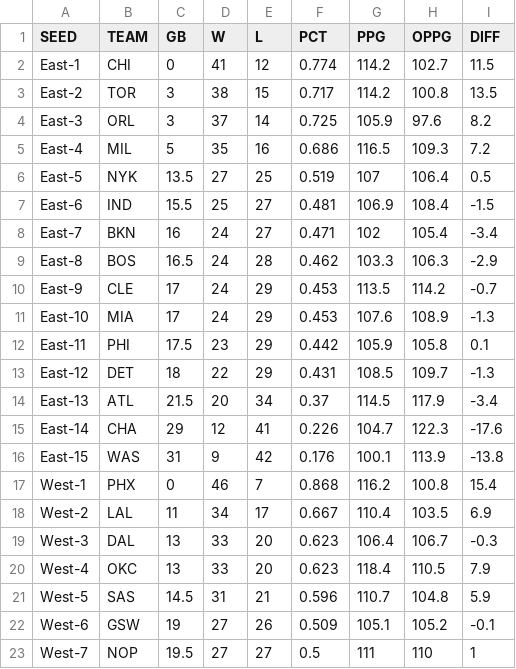
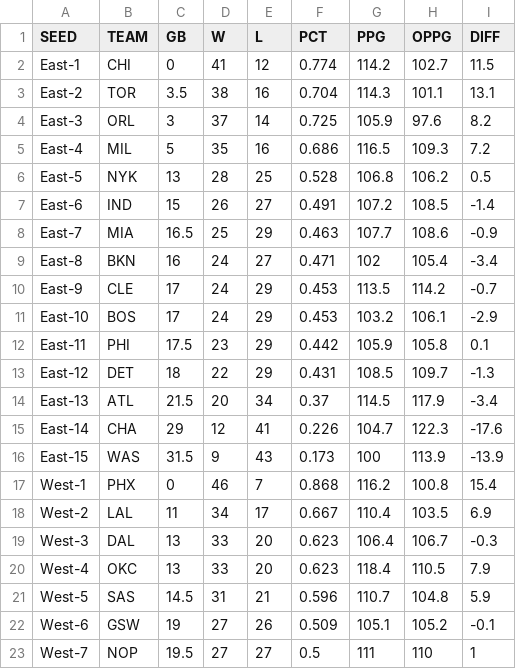
Before and after one commit to bshk93/nothing-but-stats, a CSV file: files/standings.csv, drawn as a sheet; only a part is shown; the diff covers the shown part only.

```diff
--- a/files/standings.csv
+++ b/files/standings.csv
@@ -2,11 +2,11 @@ SEED,TEAM,GB,W,L,PCT,PPG,OPPG,DIFF
 East-1,CHI,0,41,12,0.774,114.2,102.7,11.5
-East-2,TOR,3,38,15,0.717,114.2,100.8,13.5
+East-2,TOR,3.5,38,16,0.704,114.3,101.1,13.1
 East-3,ORL,3,37,14,0.725,105.9,97.6,8.2
 East-4,MIL,5,35,16,0.686,116.5,109.3,7.2
-East-5,NYK,13.5,27,25,0.519,107,106.4,0.5
-East-6,IND,15.5,25,27,0.481,106.9,108.4,-1.5
-East-7,BKN,16,24,27,0.471,102,105.4,-3.4
-East-8,BOS,16.5,24,28,0.462,103.3,106.3,-2.9
+East-5,NYK,13,28,25,0.528,106.8,106.2,0.5
+East-6,IND,15,26,27,0.491,107.2,108.5,-1.4
+East-7,MIA,16.5,25,29,0.463,107.7,108.6,-0.9
+East-8,BKN,16,24,27,0.471,102,105.4,-3.4
 East-9,CLE,17,24,29,0.453,113.5,114.2,-0.7
-East-10,MIA,17,24,29,0.453,107.6,108.9,-1.3
+East-10,BOS,17,24,29,0.453,103.2,106.1,-2.9
 East-11,PHI,17.5,23,29,0.442,105.9,105.8,0.1
@@ -15,3 +15,3 @@ East-13,ATL,21.5,20,34,0.37,114.5,117.9,-3.4
 East-14,CHA,29,12,41,0.226,104.7,122.3,-17.6
-East-15,WAS,31,9,42,0.176,100.1,113.9,-13.8
+East-15,WAS,31.5,9,43,0.173,100,113.9,-13.9
 West-1,PHX,0,46,7,0.868,116.2,100.8,15.4
```
Also changed, not shown: 1 added row, 1 removed row and 6 edited cells elsewhere in this file, 11 other files.
